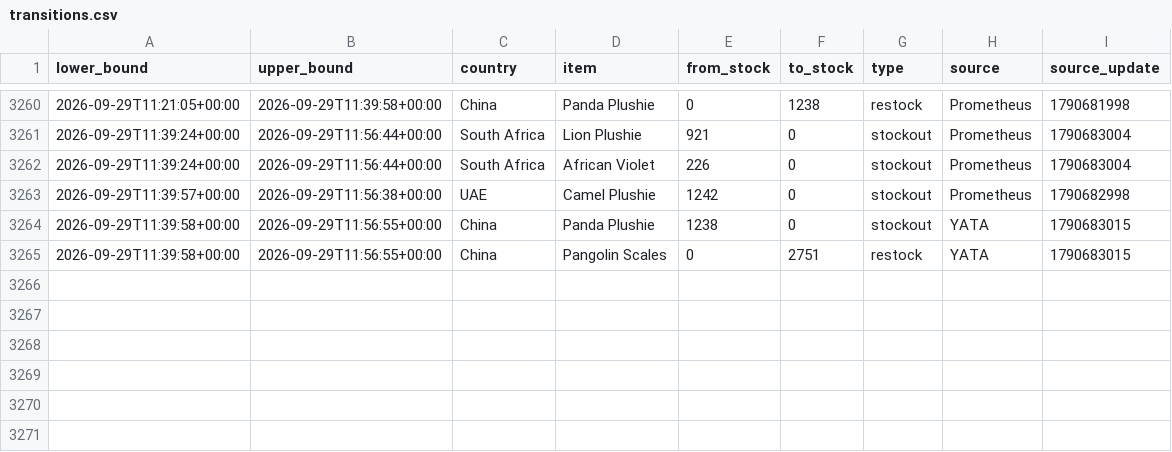
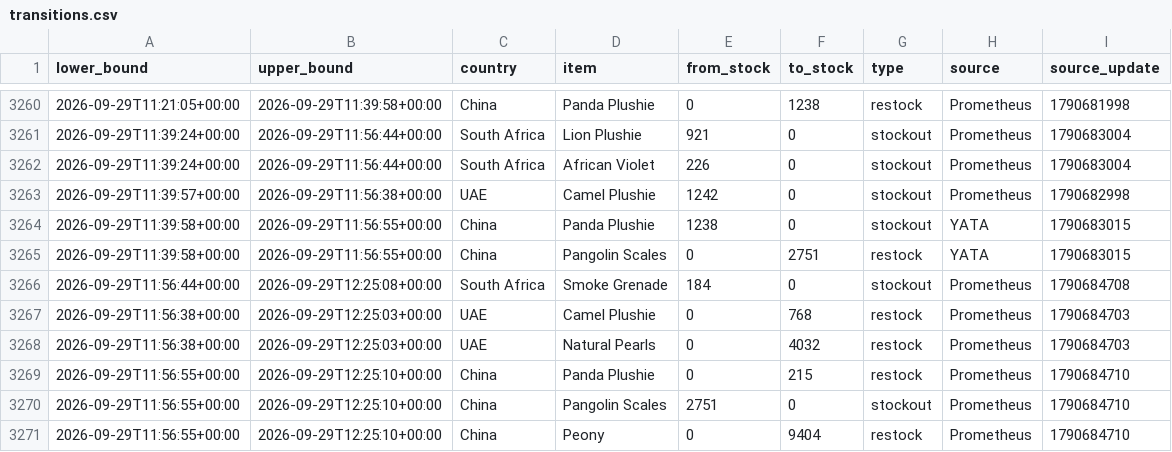
Before and after one commit to hansrsrian/Hans-data-collector, a CSV file: data/transitions.csv, drawn as a sheet; only a part is shown, gaps mark what is left out.

Commit message:
Data measurement

```diff
--- a/data/transitions.csv
+++ b/data/transitions.csv
@@ -3265 +3265,7 @@ lower_bound,upper_bound,country,item,from_stock,to_stock,type,source,source_upda
 2026-09-29T11:39:58+00:00,2026-09-29T11:56:55+00:00,China,Pangolin Scales,0,2751,restock,YATA,1790683015
+2026-09-29T11:56:44+00:00,2026-09-29T12:25:08+00:00,South Africa,Smoke Grenade,184,0,stockout,Prometheus,1790684708
+2026-09-29T11:56:38+00:00,2026-09-29T12:25:03+00:00,UAE,Camel Plushie,0,768,restock,Prometheus,1790684703
+2026-09-29T11:56:38+00:00,2026-09-29T12:25:03+00:00,UAE,Natural Pearls,0,4032,restock,Prometheus,1790684703
+2026-09-29T11:56:55+00:00,2026-09-29T12:25:10+00:00,China,Panda Plushie,0,215,restock,Prometheus,1790684710
+2026-09-29T11:56:55+00:00,2026-09-29T12:25:10+00:00,China,Pangolin Scales,2751,0,stockout,Prometheus,1790684710
+2026-09-29T11:56:55+00:00,2026-09-29T12:25:10+00:00,China,Peony,0,9404,restock,Prometheus,1790684710
```
Also changed, not shown: data/source_health.csv, 4 other files.
